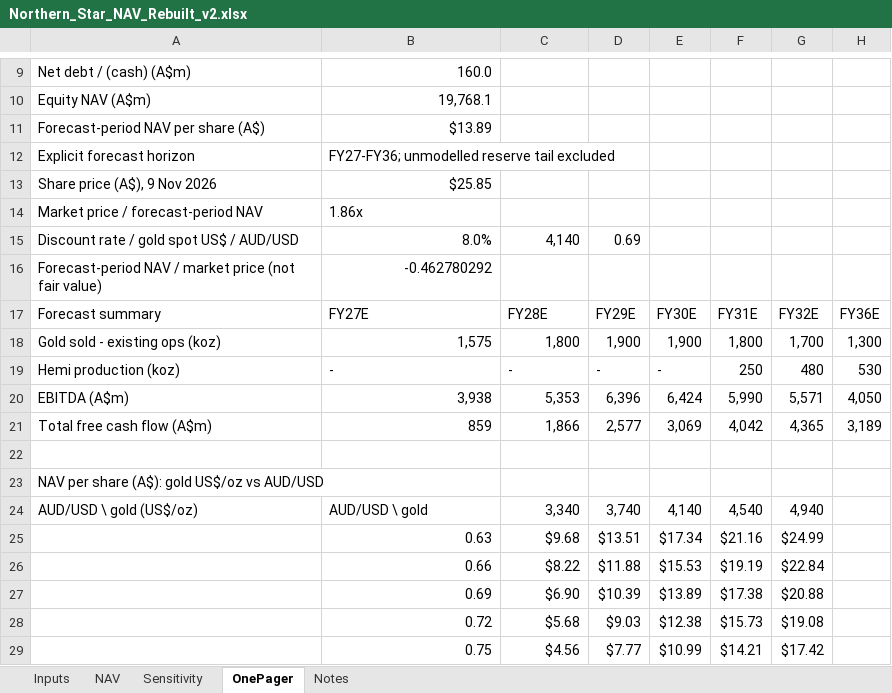
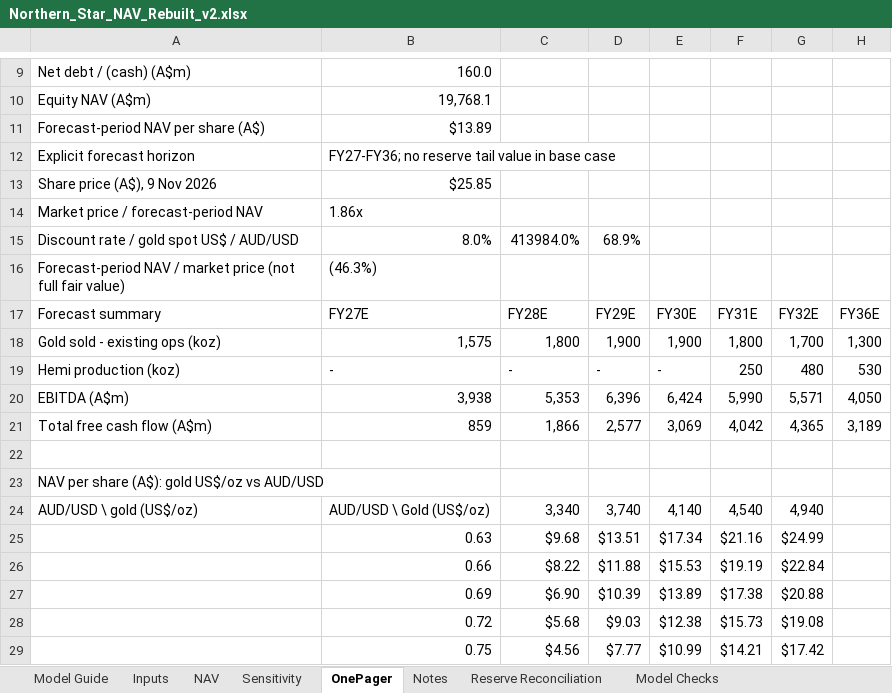
Before and after one commit to ThymeCapsule/investment-banking-portfolio, an Excel workbook: valuation-case-studies/northern-star-resources/Northern_Star_NAV_Rebuilt_v2.xlsx, sheet OnePager, drawn as a sheet; only a part is shown, gaps mark what is left out; values as stored, in another font and other column widths than the file's, no cell formats; removed rows and columns are numbered as before the commit, all else as after; the diff names each change by its address in the sheet, - before the commit and + after, or states it on an @@ line.

```diff
--- a/valuation-case-studies/northern-star-resources/Northern_Star_NAV_Rebuilt_v2.xlsx (sheet OnePager)
+++ b/valuation-case-studies/northern-star-resources/Northern_Star_NAV_Rebuilt_v2.xlsx (sheet OnePager)
+sheet tab: Model Guide
+sheet tab: Reserve Reconciliation
+sheet tab: Model Checks
-B12: FY27-FY36; unmodelled reserve tail excluded
+B12: FY27-FY36; no reserve tail value in base case
-C15: 4,140
+C15: 413984.0%
-D15: 0.69
+D15: 68.9%
-row 16: Forecast-period NAV / market price (not fair value) | -0.462780292
+row 16: Forecast-period NAV / market price (not full fair value) | (46.3%)
-B24: AUD/USD \ gold
+B24: AUD/USD \ Gold (US$/oz)
```
Also changed, not shown: sheet Inputs, sheet NAV, sheet Notes, cell formats, formulas that keep their value.
